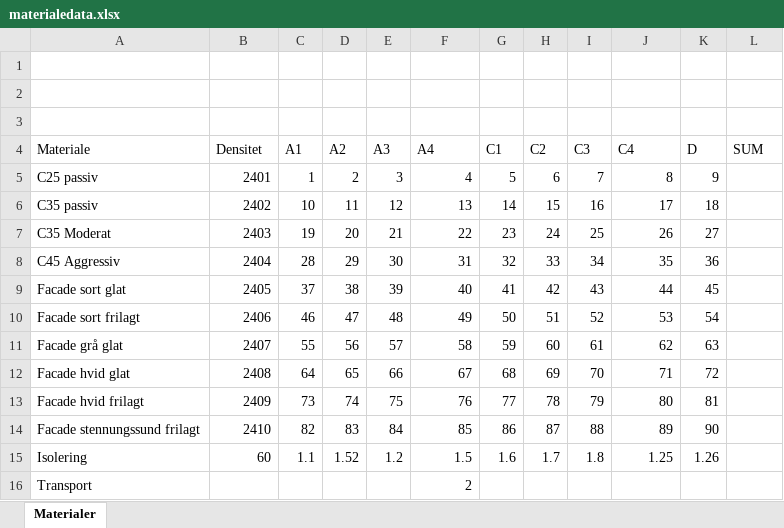
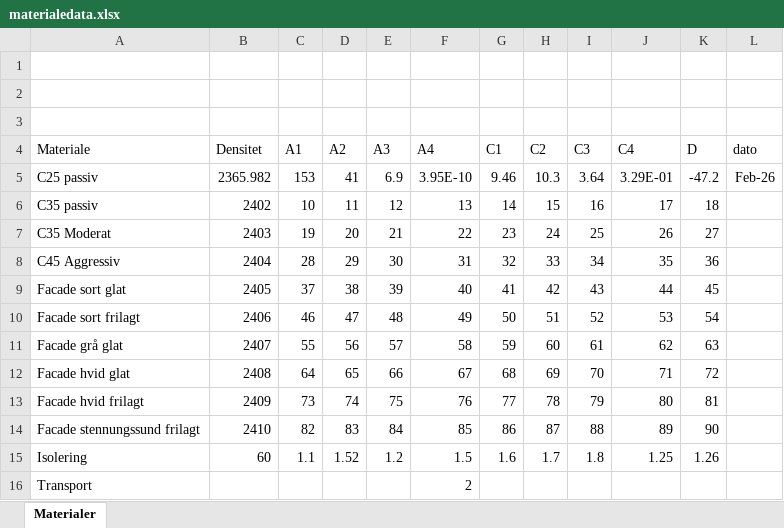
Before and after one commit to lkivers1-dk/epd-beregner, an Excel workbook: materialedata.xlsx, sheet Materialer, drawn as a sheet; values as stored, in another font and other column widths than the file's, no borders; table styles not drawn; the diff names each change by its address in the sheet, - before the commit and + after, or states it on an @@ line.

Commit message:
Add files via upload

```diff
--- a/materialedata.xlsx (sheet Materialer)
+++ b/materialedata.xlsx (sheet Materialer)
-L4: SUM
+L4: dato
-B5 (Densitet): 2401
+B5 (Densitet): 2365.982
-C5 (A1): 1
+C5 (A1): 153
-D5 (A2): 2
+D5 (A2): 41
-E5 (A3): 3
+E5 (A3): 6.9
-F5 (A4): 4
+F5 (A4): 3.95E-10
-G5 (C1): 5
+G5 (C1): 9.46
-H5 (C2): 6
+H5 (C2): 10.3
-I5 (C3): 7
+I5 (C3): 3.64
-J5 (C4): 8
+J5 (C4): 3.29E-01
-K5 (D): 9
+K5 (D): -47.2
-L5 (dato): (empty)
+L5 (dato): Feb-26
```
